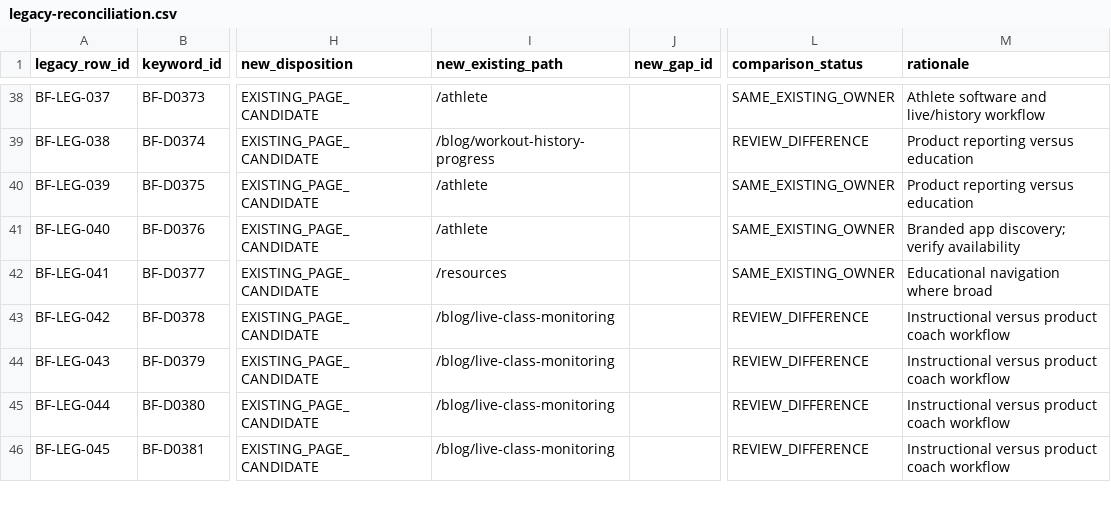
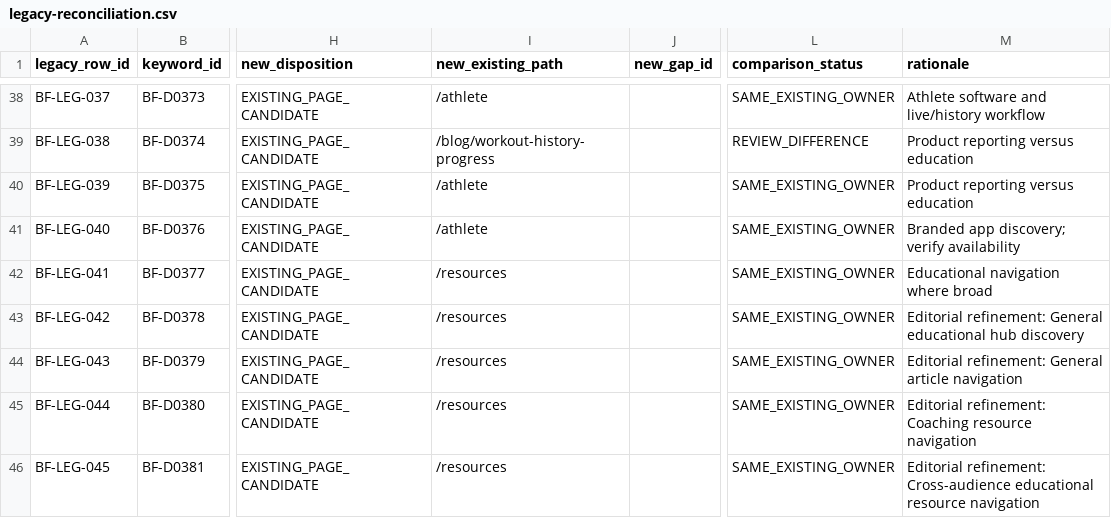
Before and after one commit to mohammadAliKeshavarzSarkar/BeatFit-Website, a CSV file: docs/seo/research/keyword-intelligence/11-page-mapping/legacy-reconciliation.csv, drawn as a sheet; only a part is shown, gaps mark what is left out; the diff covers the shown part only; the diff names each change by its address in the sheet, - before the commit and + after, or states it on an @@ line.

Commit message:
docs(seo): reconcile mapping against actual existing page coverage

```diff
--- a/docs/seo/research/keyword-intelligence/11-page-mapping/legacy-reconciliation.csv
+++ b/docs/seo/research/keyword-intelligence/11-page-mapping/legacy-reconciliation.csv
-I43:I46 (new_existing_path): /blog/live-class-monitoring
+I43:I46 (new_existing_path): /resources
-L43:L46 (comparison_status): REVIEW_DIFFERENCE
+L43:L46 (comparison_status): SAME_EXISTING_OWNER
-M43 (rationale): Instructional versus product coach workflow
+M43 (rationale): Editorial refinement: General educational hub discovery
-M44 (rationale): Instructional versus product coach workflow
+M44 (rationale): Editorial refinement: General article navigation
-M45 (rationale): Instructional versus product coach workflow
+M45 (rationale): Editorial refinement: Coaching resource navigation
-M46 (rationale): Instructional versus product coach workflow
+M46 (rationale): Editorial refinement: Cross-audience educational resource navigation
```
Also changed, not shown: 83 edited cells elsewhere in this file.
